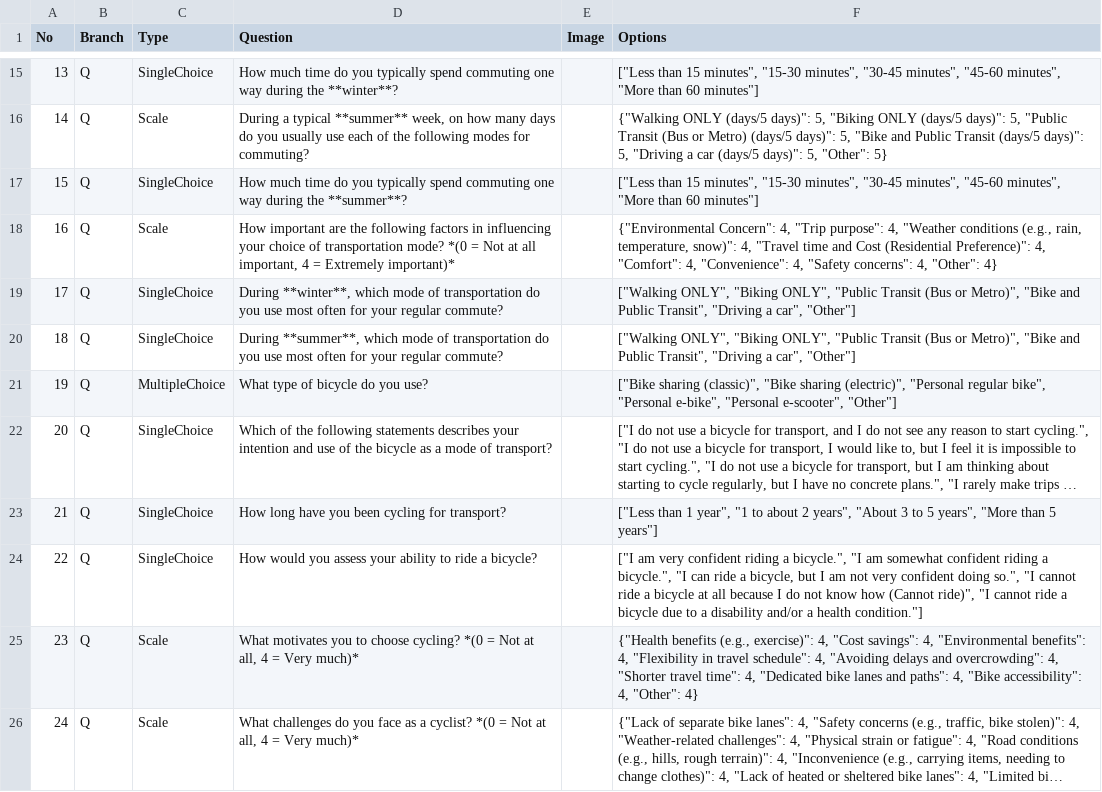
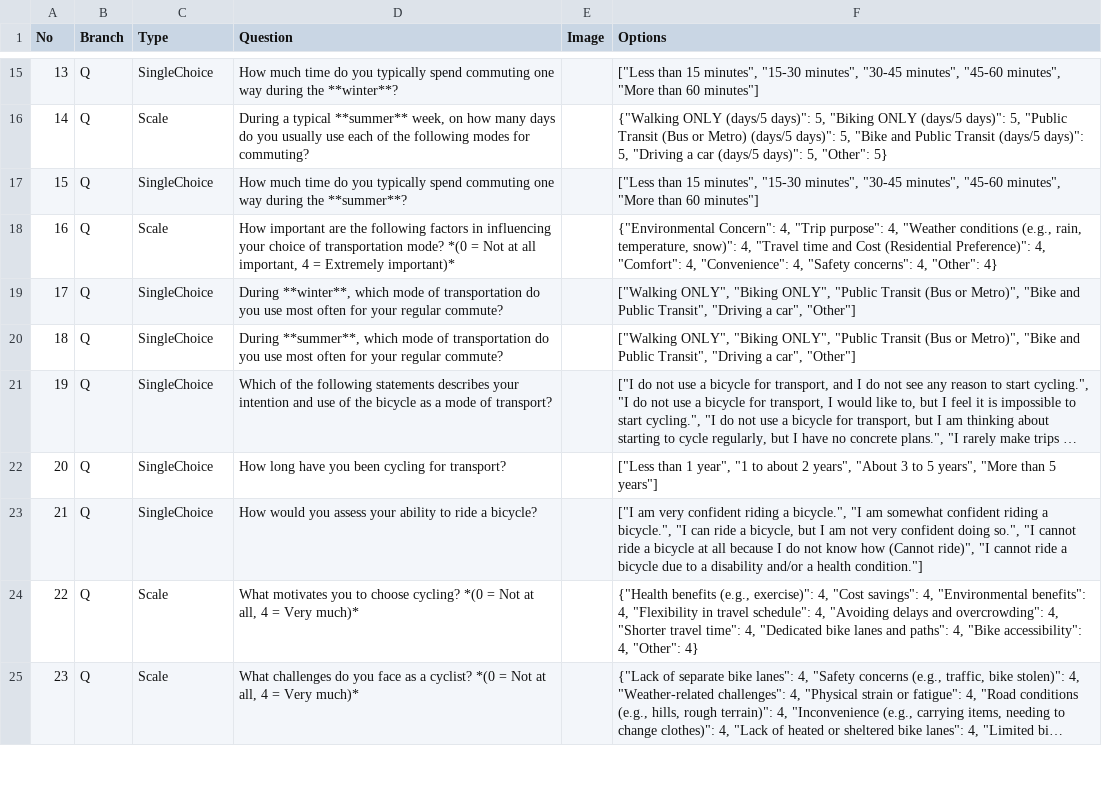
Before and after one commit to yjiao9/TravelModeSurveyBot, a CSV file: SurveyQuestions.csv, drawn as a sheet; only a part is shown, gaps mark what is left out; long unchanged cells end in …; removed rows and columns are numbered as before the commit, all else as after; the diff covers the shown part only; the diff names each change by its address in the sheet, - before the commit and + after, or states it on an @@ line.

Commit message:
Add files via upload

```diff
--- a/SurveyQuestions.csv
+++ b/SurveyQuestions.csv
-row 21: 19 | Q | MultipleChoice | What type of bicycle do you use? |  | ["Bike sharing (classic)", "Bike sharing (electric)", "Personal regular bike", "Personal e-bike", "Personal e-scooter", "Other"]
@@ column A (No) renumbered from row 21 down @@
```
Also changed, not shown: 1 removed row and 5 edited cells elsewhere in this file.
